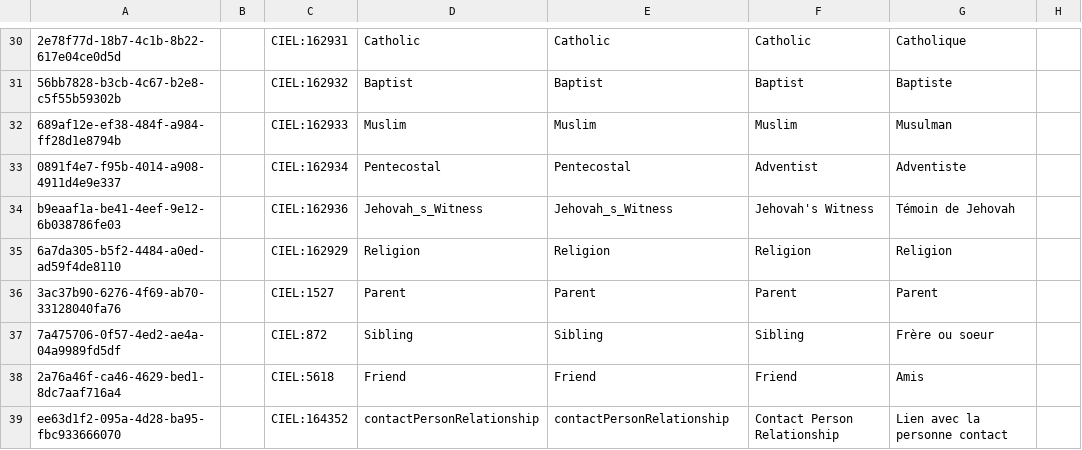
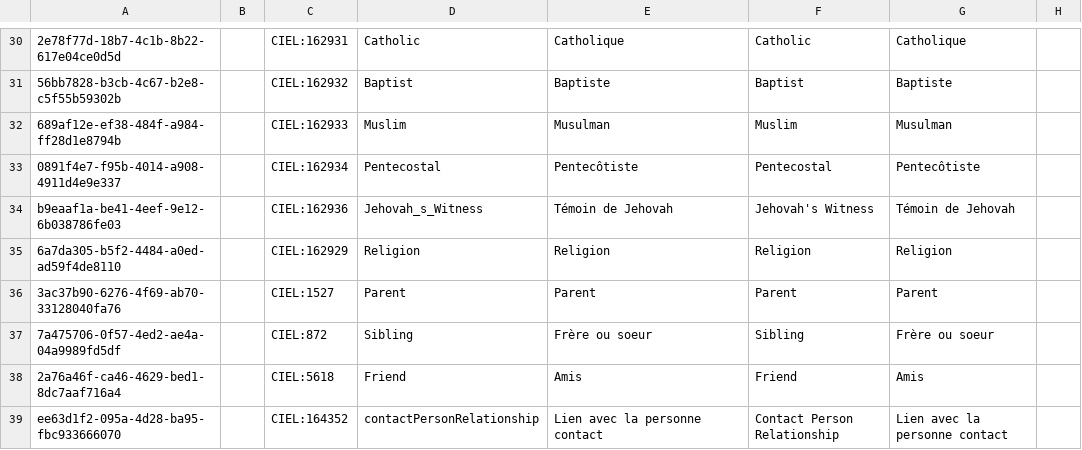
Before and after one commit to mekomsolutions/openmrs-config-haiti, a CSV file: configuration/concepts/registration_concepts.csv, drawn as a sheet; only a part is shown, gaps mark what is left out; the diff covers the shown part only; the diff names each change by its address in the sheet, - before the commit and + after, or states it on an @@ line.

```diff
--- a/configuration/concepts/registration_concepts.csv
+++ b/configuration/concepts/registration_concepts.csv
-E30: Catholic
+E30: Catholique
-E31: Baptist
+E31: Baptiste
-E32: Muslim
+E32: Musulman
-E33: Pentecostal
+E33: Pentecôtiste
-F33: Adventist
+F33: Pentecostal
-G33: Adventiste
+G33: Pentecôtiste
-E34: Jehovah_s_Witness
+E34: Témoin de Jehovah
-E37: Sibling
+E37: Frère ou soeur
-E38: Friend
+E38: Amis
-E39: contactPersonRelationship
+E39: Lien avec la personne contact
```
Also changed, not shown: 28 edited cells elsewhere in this file, configuration/concepts/registration_insurance.csv.
